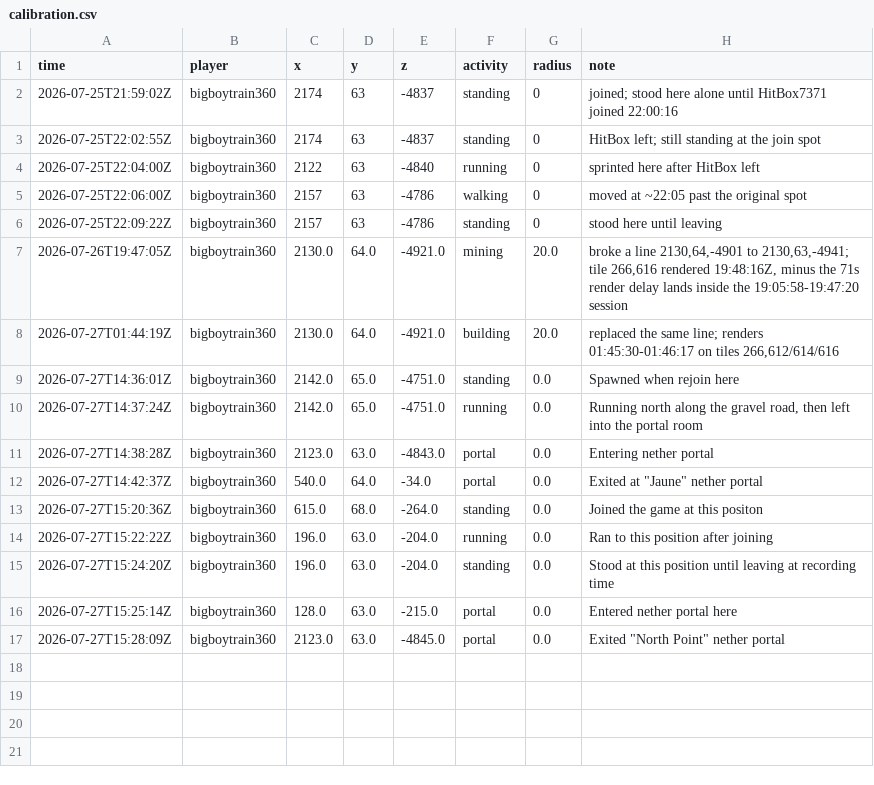
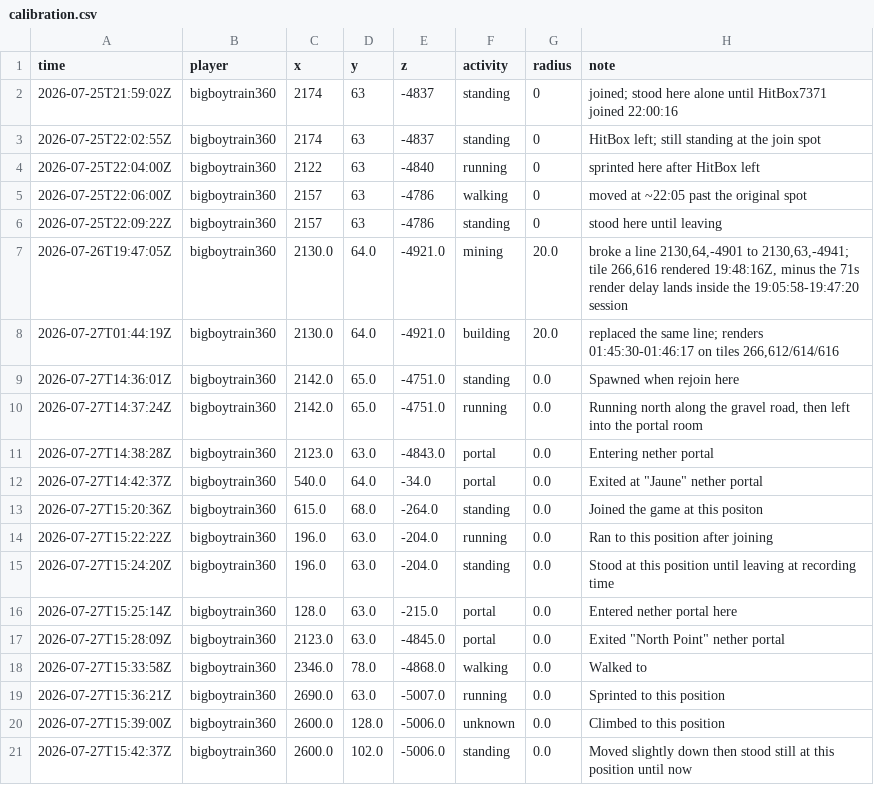
Before and after one commit to bigbarbecuetime/DynmapBlockMonitor, a CSV file: tracker/calibration/calibration.csv, drawn as a sheet; the diff names each change by its address in the sheet, - before the commit and + after, or states it on an @@ line.

```diff
--- a/tracker/calibration/calibration.csv
+++ b/tracker/calibration/calibration.csv
+row 18: 2026-07-27T15:33:58Z | bigboytrain360 | 2346.0 | 78.0 | -4868.0 | walking | 0.0 | Walked to
+row 19: 2026-07-27T15:36:21Z | bigboytrain360 | 2690.0 | 63.0 | -5007.0 | running | 0.0 | Sprinted to this position
+row 20: 2026-07-27T15:39:00Z | bigboytrain360 | 2600.0 | 128.0 | -5006.0 | unknown | 0.0 | Climbed to this position
+row 21: 2026-07-27T15:42:37Z | bigboytrain360 | 2600.0 | 102.0 | -5006.0 | standing | 0.0 | Moved slightly down then stood still at this position until now
```
Also changed, not shown: 5 other files.
